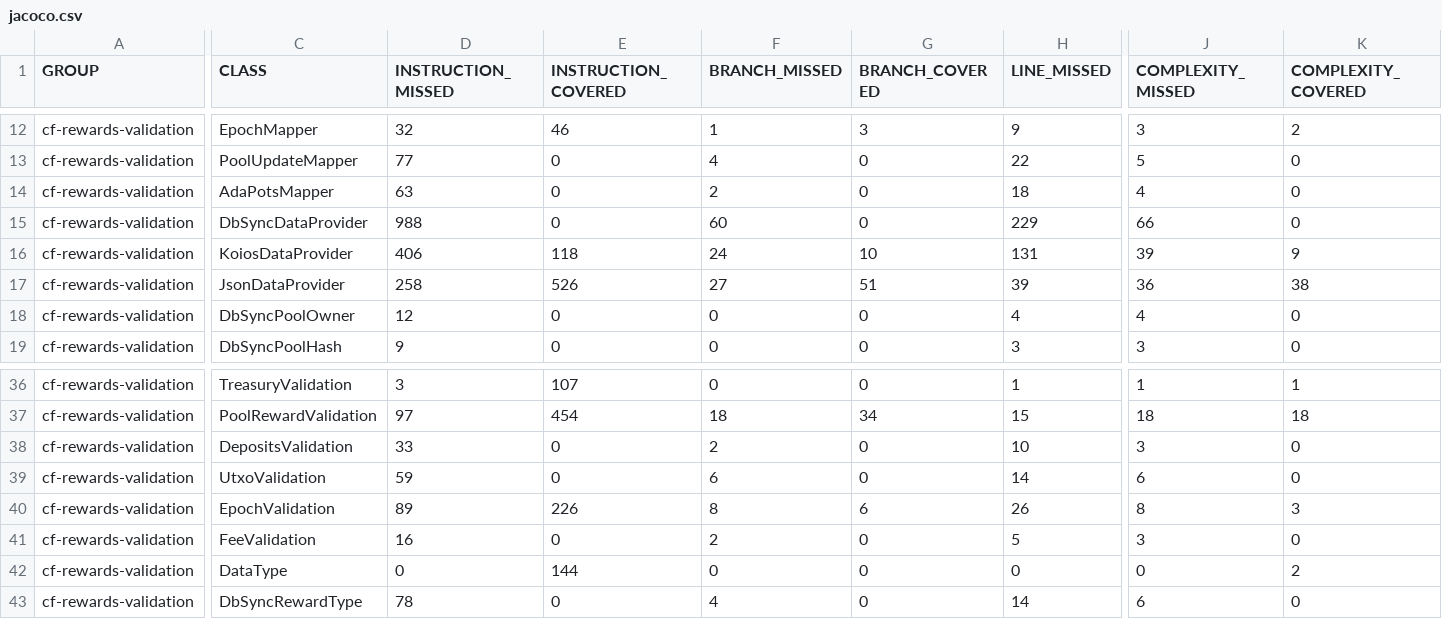
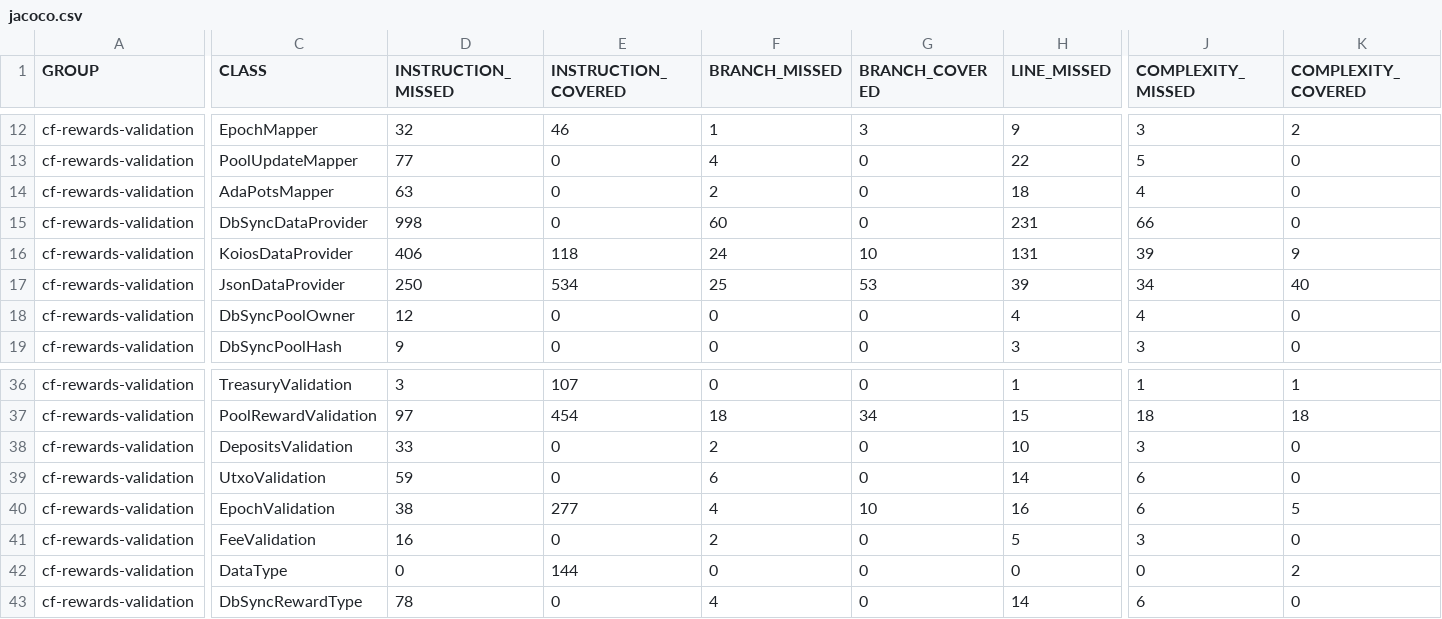
Before and after one commit to cardano-foundation/cf-java-rewards-calculation, a CSV file: coverage-report/jacoco.csv, drawn as a sheet; only a part is shown, gaps mark what is left out; the diff covers the shown part only; the diff names each change by its address in the sheet, - before the commit and + after, or states it on an @@ line.

```diff
--- a/coverage-report/jacoco.csv
+++ b/coverage-report/jacoco.csv
-D15 (INSTRUCTION_MISSED): 988
+D15 (INSTRUCTION_MISSED): 998
-H15 (LINE_MISSED): 229
+H15 (LINE_MISSED): 231
-D17 (INSTRUCTION_MISSED): 258
+D17 (INSTRUCTION_MISSED): 250
-E17 (INSTRUCTION_COVERED): 526
+E17 (INSTRUCTION_COVERED): 534
-F17 (BRANCH_MISSED): 27
+F17 (BRANCH_MISSED): 25
-G17 (BRANCH_COVERED): 51
+G17 (BRANCH_COVERED): 53
-J17 (COMPLEXITY_MISSED): 36
+J17 (COMPLEXITY_MISSED): 34
-K17 (COMPLEXITY_COVERED): 38
+K17 (COMPLEXITY_COVERED): 40
-D40 (INSTRUCTION_MISSED): 89
+D40 (INSTRUCTION_MISSED): 38
-E40 (INSTRUCTION_COVERED): 226
+E40 (INSTRUCTION_COVERED): 277
-F40 (BRANCH_MISSED): 8
+F40 (BRANCH_MISSED): 4
-G40 (BRANCH_COVERED): 6
+G40 (BRANCH_COVERED): 10
-H40 (LINE_MISSED): 26
+H40 (LINE_MISSED): 16
-J40 (COMPLEXITY_MISSED): 8
+J40 (COMPLEXITY_MISSED): 6
-K40 (COMPLEXITY_COVERED): 3
+K40 (COMPLEXITY_COVERED): 5
```
Also changed, not shown: 1 edited cell elsewhere in this file, 13 other files.
